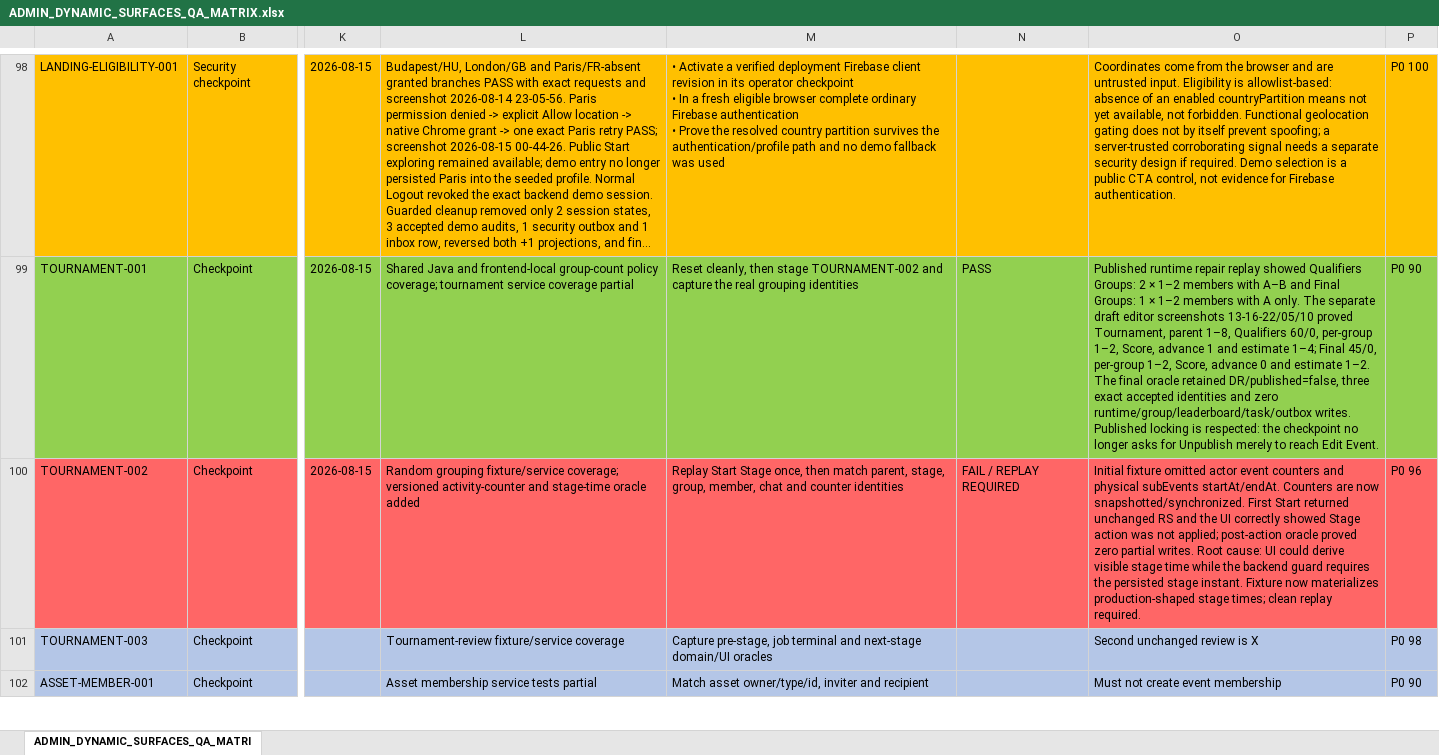
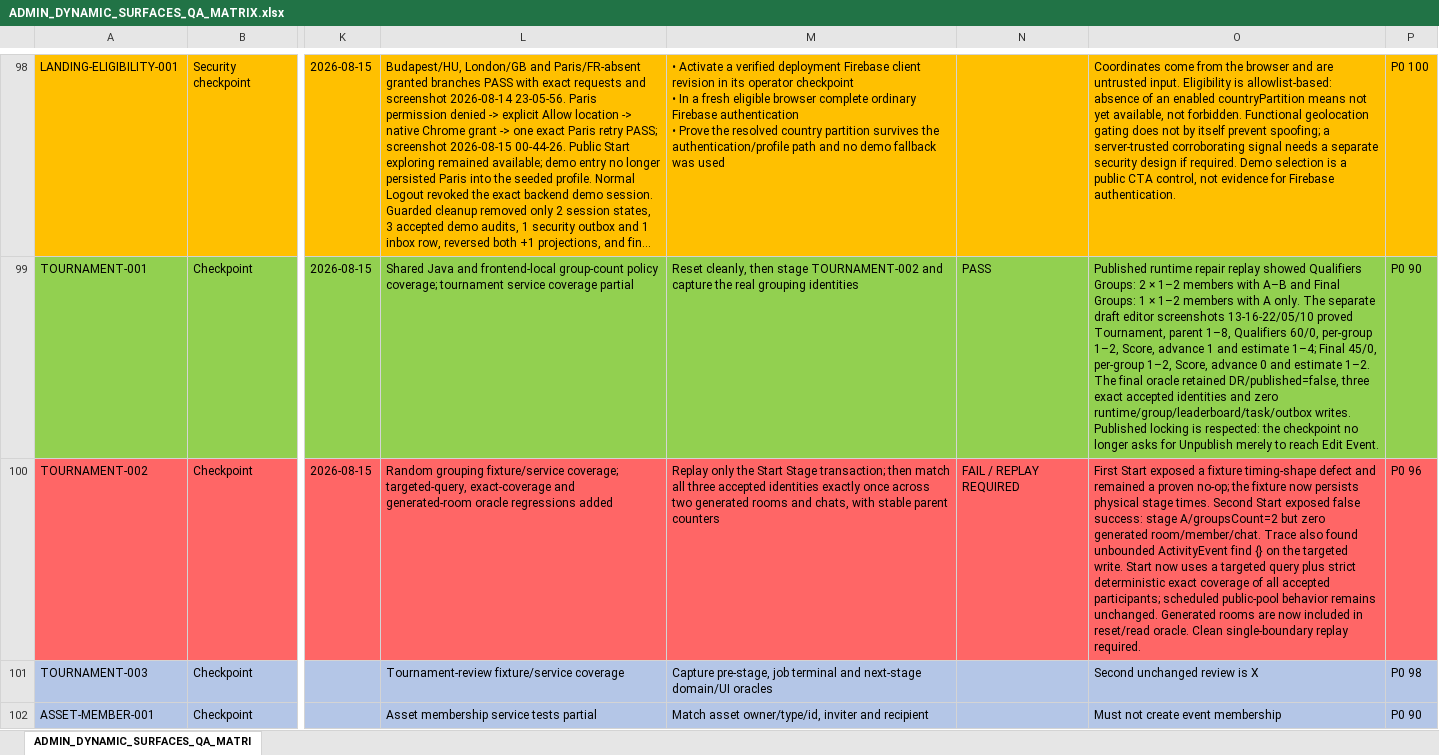
Before and after one commit to fssrepository/myscoutee-backend, an Excel workbook: guides/qa/matrices/ADMIN_DYNAMIC_SURFACES_QA_MATRIX.xlsx, sheet ADMIN_DYNAMIC_SURFACES_QA_MATRI, drawn as a sheet; only a part is shown, gaps mark what is left out; long unchanged cells end in …; values as stored, in another font and other column widths than the file's, no borders; the diff names each change by its address in the sheet, - before the commit and + after, or states it on an @@ line.

```diff
--- a/guides/qa/matrices/ADMIN_DYNAMIC_SURFACES_QA_MATRIX.xlsx (sheet ADMIN_DYNAMIC_SURFACES_QA_MATRI)
+++ b/guides/qa/matrices/ADMIN_DYNAMIC_SURFACES_QA_MATRIX.xlsx (sheet ADMIN_DYNAMIC_SURFACES_QA_MATRI)
-L100: …fixture/service coverage; versioned activity-counter and stage-time oracle added
+L100: …fixture/service coverage; targeted-query, exact-coverage and generated-room oracle regressions added
-M100: Replay Start Stage once, then match parent, stage, group, member, chat and counter identities
+M100: Replay only the Start Stage transaction; then match all three accepted identities exactly once across two generated rooms and chats, with stable parent counters
-O100: Initial fixture omitted actor event counters and physical subEvents startAt/endAt. Counters are now snapshotted/synchronized. First Start returned unchanged RS and the UI correctly showed Stage action was not applied; post-action oracle proved zero partial writes. Root cause: UI could derive visible stage time while the backend guard requires the persisted stage instant. Fixture now materializes production-shaped stage times; clean replay required.
+O100: First Start exposed a fixture timing-shape defect and remained a proven no-op; the fixture now persists physical stage times. Second Start exposed false success: stage A/groupsCount=2 but zero generated room/member/chat. Trace also found unbounded ActivityEvent find {} on the targeted write. Start now uses a targeted query plus strict deterministic exact coverage of all accepted participants; scheduled public-pool behavior remains unchanged. Generated rooms are now included in reset/read oracle. Clean single-boundary replay required.
```
Also changed, not shown: 8 other files.
